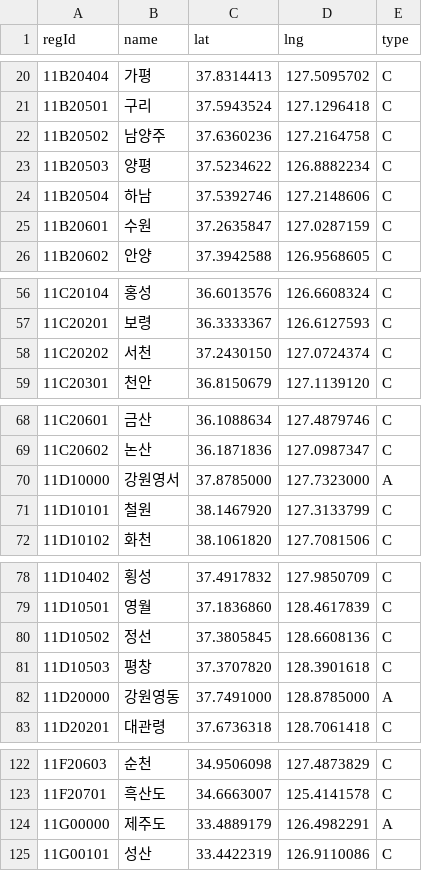
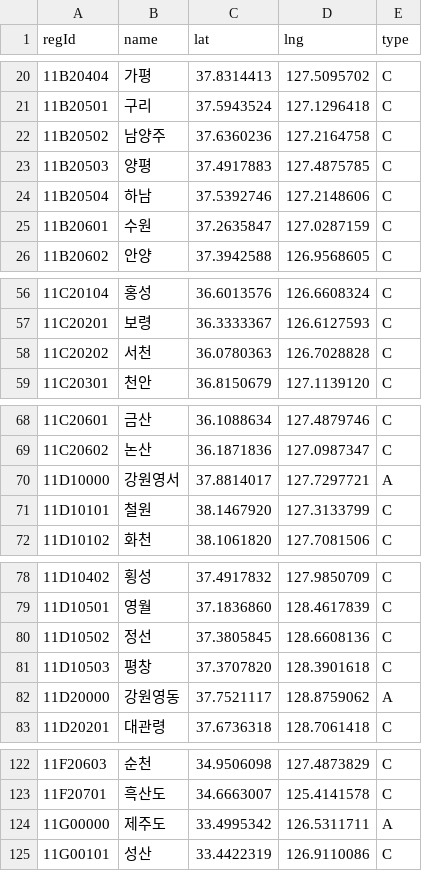
Before and after one commit to devchoi-lab/aircheck-server, a CSV file: util/kma-region/src/main/resources/mid-region-latlon.csv, drawn as a sheet; only a part is shown, gaps mark what is left out; the diff covers the shown part only.

```diff
--- a/util/kma-region/src/main/resources/mid-region-latlon.csv
+++ b/util/kma-region/src/main/resources/mid-region-latlon.csv
@@ -22,3 +22,3 @@ regId,name,lat,lng,type
 11B20502,남양주,37.6360236,127.2164758,C
-11B20503,양평,37.5234622,126.8882234,C
+11B20503,양평,37.4917883,127.4875785,C
 11B20504,하남,37.5392746,127.2148606,C
@@ -57,3 +57,3 @@ regId,name,lat,lng,type
 11C20201,보령,36.3333367,126.6127593,C
-11C20202,서천,37.2430150,127.0724374,C
+11C20202,서천,36.0780363,126.7028828,C
 11C20301,천안,36.8150679,127.1139120,C
@@ -69,3 +69,3 @@ regId,name,lat,lng,type
 11C20602,논산,36.1871836,127.0987347,C
-11D10000,강원영서,37.8785000,127.7323000,A
+11D10000,강원영서,37.8814017,127.7297721,A
 11D10101,철원,38.1467920,127.3133799,C
@@ -81,3 +81,3 @@ regId,name,lat,lng,type
 11D10503,평창,37.3707820,128.3901618,C
-11D20000,강원영동,37.7491000,128.8785000,A
+11D20000,강원영동,37.7521117,128.8759062,A
 11D20201,대관령,37.6736318,128.7061418,C
@@ -123,3 +123,3 @@ regId,name,lat,lng,type
 11F20701,흑산도,34.6663007,125.4141578,C
-11G00000,제주도,33.4889179,126.4982291,A
+11G00000,제주도,33.4995342,126.5311711,A
 11G00101,성산,33.4422319,126.9110086,C
```
Also changed, not shown: 26 edited cells elsewhere in this file, util/kma-region/scripts/mid-region-codes.csv, 1 other file.
